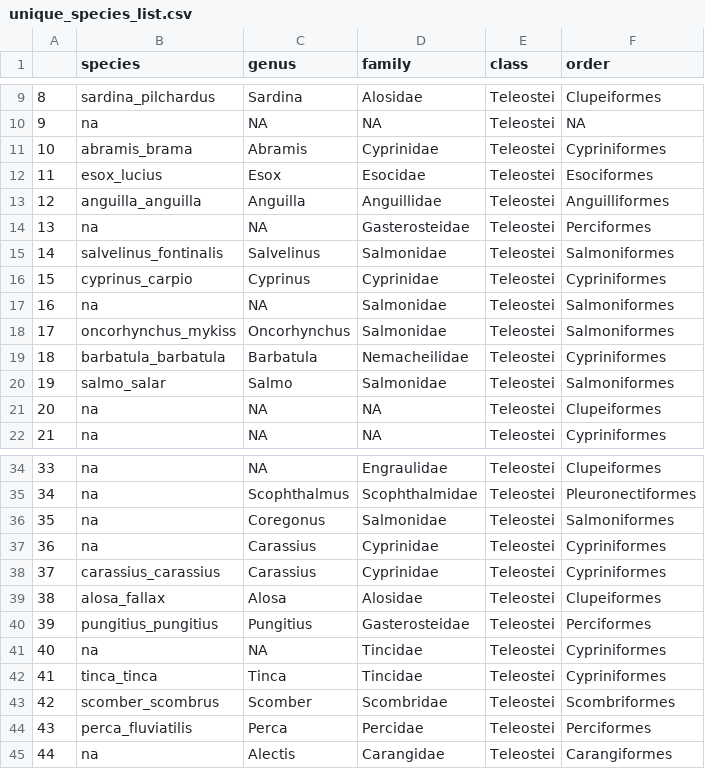
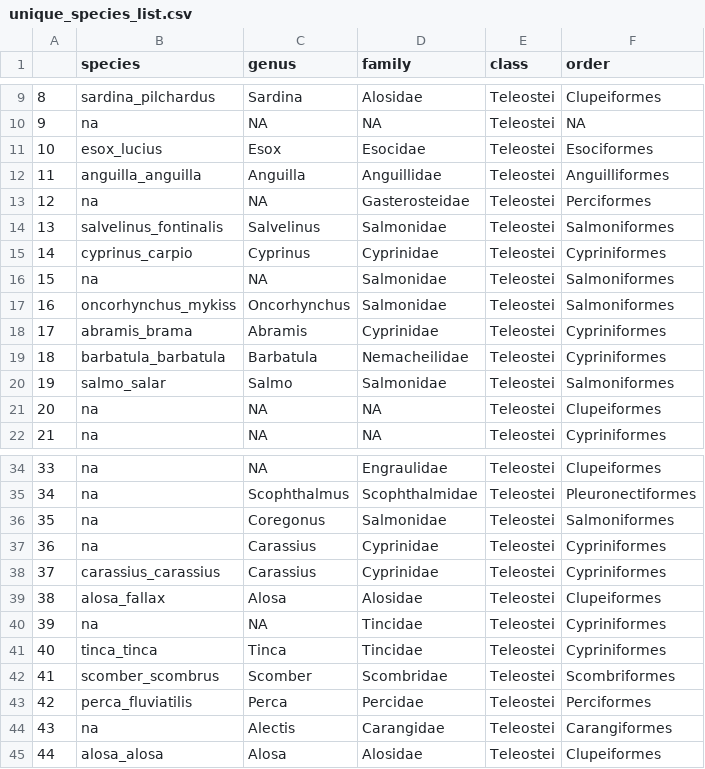
Before and after one commit to dinasimonsEA/Fish_pipeline_comparisons, a CSV file: Results/Windermere_2017/unique_species_list.csv, drawn as a sheet; only a part is shown, gaps mark what is left out; removed rows and columns are numbered as before the commit, all else as after; the diff names each change by its address in the sheet, - before the commit and + after, or states it on an @@ line.

```diff
--- a/Results/Windermere_2017/unique_species_list.csv
+++ b/Results/Windermere_2017/unique_species_list.csv
@@ column A renumbered between rows 11 and 44 @@
@@ row 11 moved to row 18: 17 @@
-row 40: 39 | pungitius_pungitius | Pungitius | Gasterosteidae | Teleostei | Perciformes
+row 45: 44 | alosa_alosa | Alosa | Alosidae | Teleostei | Clupeiformes
```
Also changed, not shown: Results/01_All/reads_asvs_summary.csv, Results/01_All/unassigned_summary_table.csv, 55 other files.
